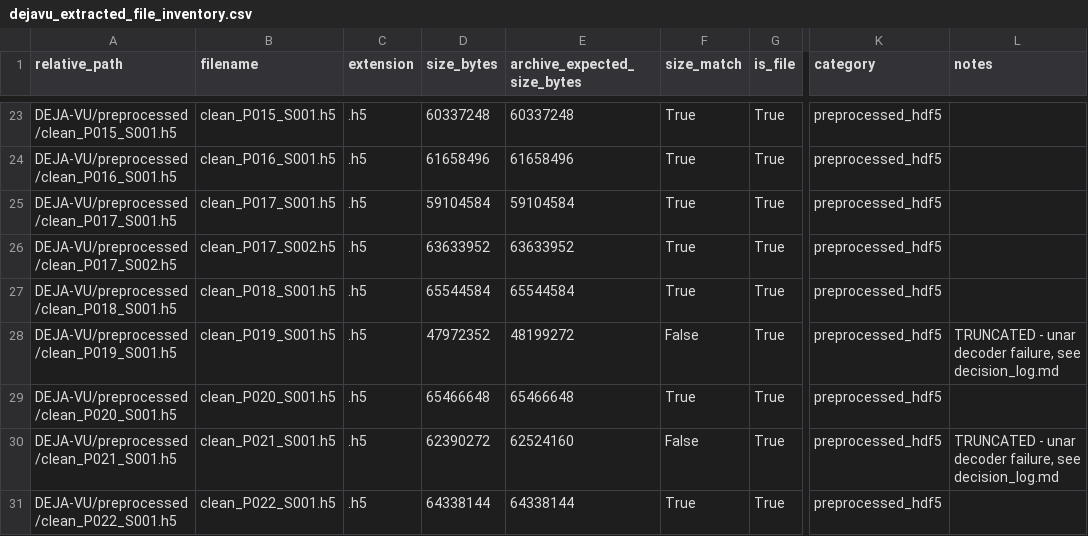
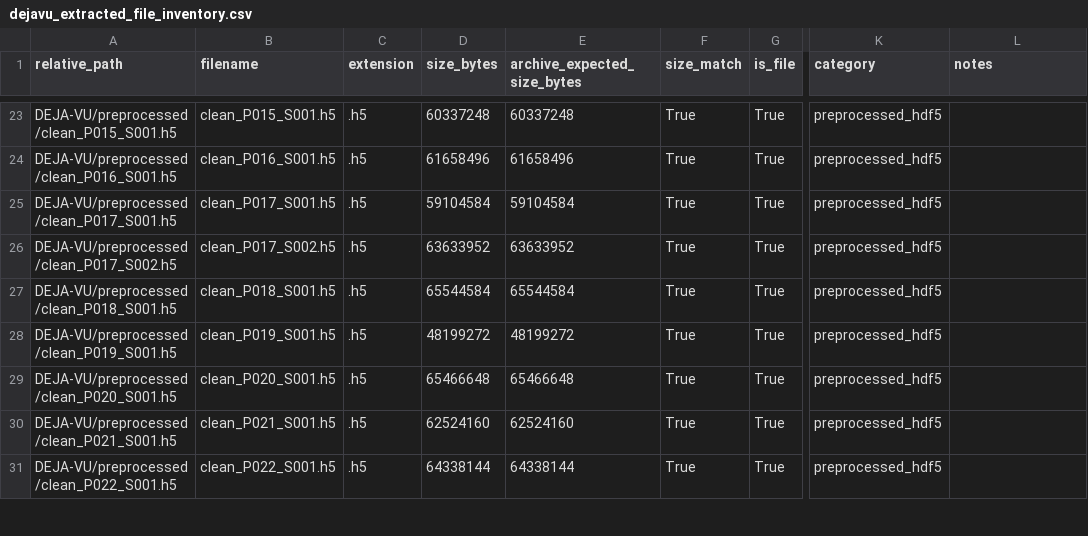
Before and after one commit to AliAmini93/DEJA-VU-Emotion-Recognition, a CSV file: docs/dejavu_extracted_file_inventory.csv, drawn as a sheet; only a part is shown, gaps mark what is left out; the diff covers the shown part only; the diff names each change by its address in the sheet, - before the commit and + after, or states it on an @@ line.

```diff
--- a/docs/dejavu_extracted_file_inventory.csv
+++ b/docs/dejavu_extracted_file_inventory.csv
-D28 (size_bytes): 47972352
+D28 (size_bytes): 48199272
-F28 (size_match): False
+F28 (size_match): True
-L28 (notes): TRUNCATED - unar decoder failure, see decision_log.md
+L28 (notes): (empty)
-D30 (size_bytes): 62390272
+D30 (size_bytes): 62524160
-F30 (size_match): False
+F30 (size_match): True
-L30 (notes): TRUNCATED - unar decoder failure, see decision_log.md
+L30 (notes): (empty)
```
Also changed, not shown: 111 edited cells elsewhere in this file, docs/dejavu_event_inventory.csv, docs/dejavu_file_inventory.csv, 18 other files.
